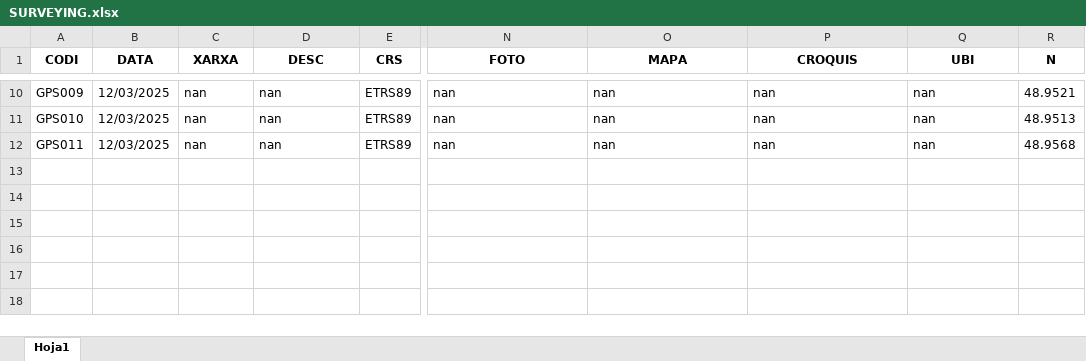
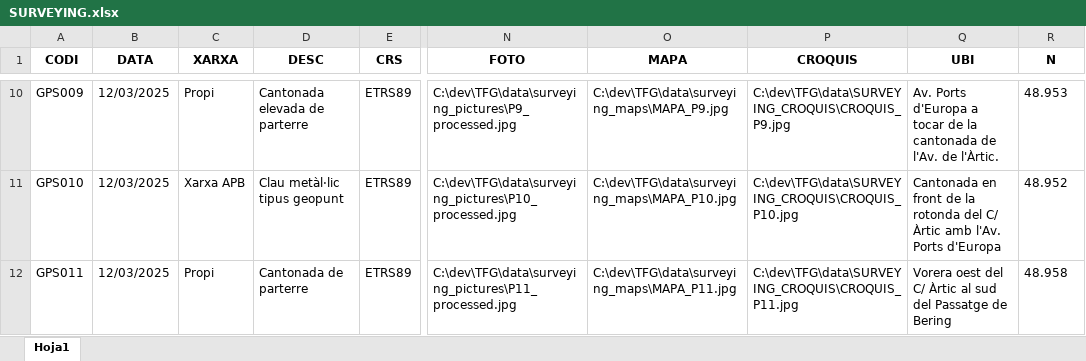
Before and after one commit to VictorPachecoAznar/TFG, an Excel workbook: data/SURVEYING.xlsx, sheet Hoja1, drawn as a sheet; only a part is shown, gaps mark what is left out; values as stored, in another font and other column widths than the file's, no borders; the diff covers the shown part only; the diff names each change by its address in the sheet, - before the commit and + after, or states it on an @@ line.

```diff
--- a/data/SURVEYING.xlsx (sheet Hoja1)
+++ b/data/SURVEYING.xlsx (sheet Hoja1)
-C10 (XARXA): nan
+C10 (XARXA): Propi
-D10 (DESC): nan
+D10 (DESC): Cantonada elevada de parterre
-N10 (FOTO): nan
+N10 (FOTO): C:\dev\TFG\data\surveying_pictures\P9_processed.jpg
-O10 (MAPA): nan
+O10 (MAPA): C:\dev\TFG\data\surveying_maps\MAPA_P9.jpg
-P10 (CROQUIS): nan
+P10 (CROQUIS): C:\dev\TFG\data\SURVEYING_CROQUIS\CROQUIS_P9.jpg
-Q10 (UBI): nan
+Q10 (UBI): Av. Ports d'Europa a tocar de la cantonada de l'Av. de l'Àrtic.
-R10 (N): 48.9521
+R10 (N): 48.953
-C11 (XARXA): nan
+C11 (XARXA): Xarxa APB
-D11 (DESC): nan
+D11 (DESC): Clau metàl·lic tipus geopunt
-N11 (FOTO): nan
+N11 (FOTO): C:\dev\TFG\data\surveying_pictures\P10_processed.jpg
-O11 (MAPA): nan
+O11 (MAPA): C:\dev\TFG\data\surveying_maps\MAPA_P10.jpg
-P11 (CROQUIS): nan
+P11 (CROQUIS): C:\dev\TFG\data\SURVEYING_CROQUIS\CROQUIS_P10.jpg
-Q11 (UBI): nan
+Q11 (UBI): Cantonada en front de la rotonda del C/ Àrtic amb l'Av. Ports d'Europa
-R11 (N): 48.9513
+R11 (N): 48.952
-C12 (XARXA): nan
+C12 (XARXA): Propi
-D12 (DESC): nan
+D12 (DESC): Cantonada de parterre
-N12 (FOTO): nan
+N12 (FOTO): C:\dev\TFG\data\surveying_pictures\P11_processed.jpg
-O12 (MAPA): nan
+O12 (MAPA): C:\dev\TFG\data\surveying_maps\MAPA_P11.jpg
-P12 (CROQUIS): nan
+P12 (CROQUIS): C:\dev\TFG\data\SURVEYING_CROQUIS\CROQUIS_P11.jpg
-Q12 (UBI): nan
+Q12 (UBI): Vorera oest del C/ Àrtic al sud del Passatge de Bering
-R12 (N): 48.9568
+R12 (N): 48.958
```
Also changed, not shown: 56 edited cells elsewhere in this sheet, 2 other files.
